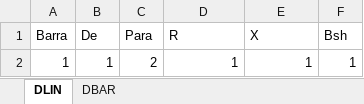
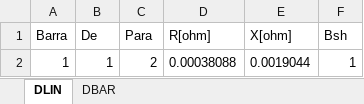
Before and after one commit to lucasedbraga/Canonical_PowerFlow, an Excel workbook: DATA/teste.xlsx, sheet DLIN, drawn as a sheet; values as stored, in another font and other column widths than the file's, no borders; the diff names each change by its address in the sheet, - before the commit and + after, or states it on an @@ line.

```diff
--- a/DATA/teste.xlsx (sheet DLIN)
+++ b/DATA/teste.xlsx (sheet DLIN)
-D1: R
+D1: R[ohm]
-E1: X
+E1: X[ohm]
-D2 (R[ohm]): 1
+D2 (R[ohm]): 0.00038088
-E2 (X[ohm]): 1
+E2 (X[ohm]): 0.0019044
```
Also changed, not shown: sheet DBAR, 9 other files.
